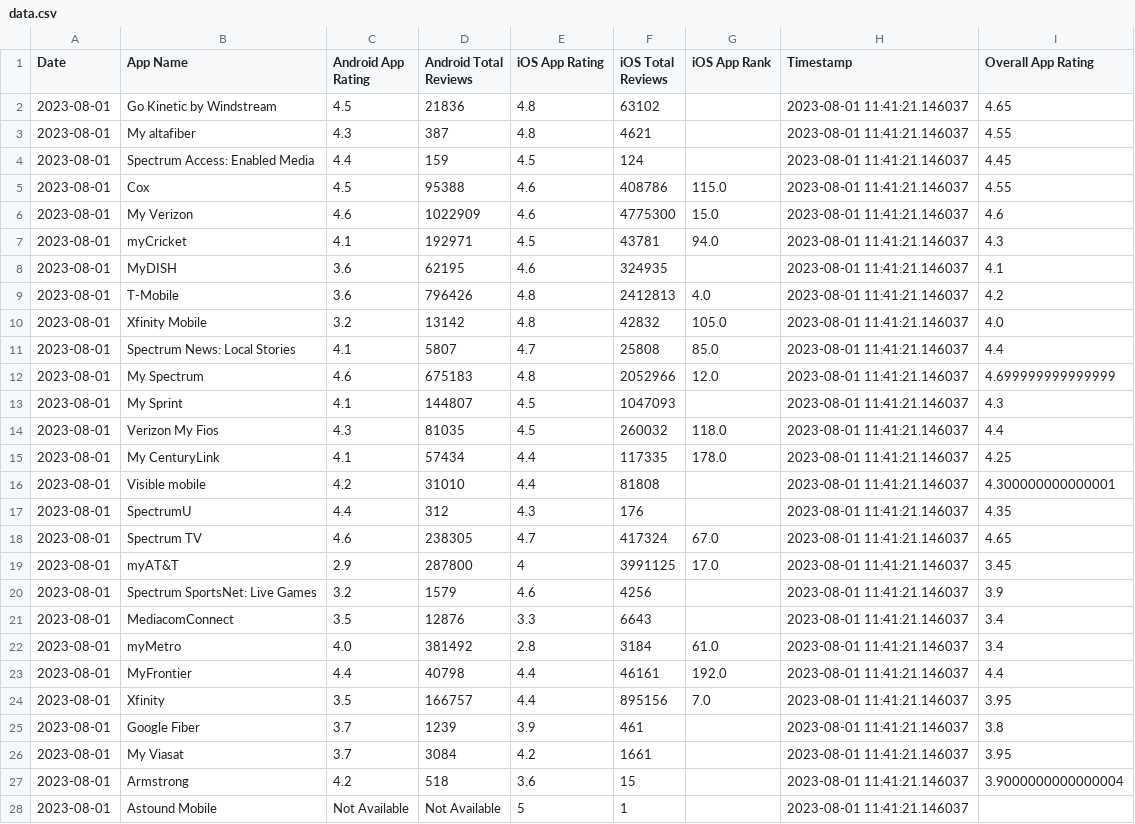
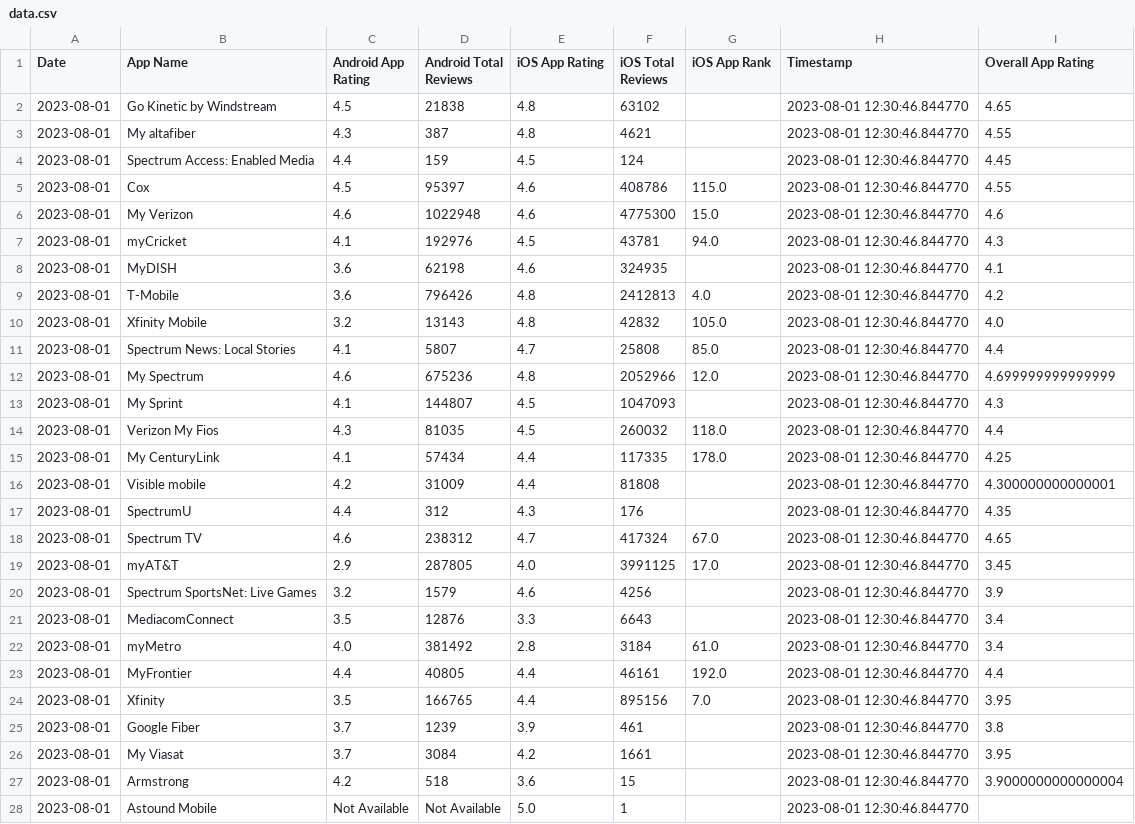
Before and after one commit to svp5506/App-Store-Stats-Scraper-V2, a CSV file: data.csv, drawn as a sheet; only a part is shown; the diff covers the shown part only.

```diff
--- a/data.csv
+++ b/data.csv
@@ -1,28 +1,28 @@
 Date,App Name,Android App Rating,Android Total Reviews,iOS App Rating,iOS Total Reviews,iOS App Rank,Timestamp,Overall App Rating
-2023-08-01,Go Kinetic by Windstream,4.5,21836,4.8,63102,,2023-08-01 11:41:21.146037,4.65
-2023-08-01,My altafiber,4.3,387,4.8,4621,,2023-08-01 11:41:21.146037,4.55
-2023-08-01,Spectrum Access: Enabled Media,4.4,159,4.5,124,,2023-08-01 11:41:21.146037,4.45
-2023-08-01,Cox,4.5,95388,4.6,408786,115.0,2023-08-01 11:41:21.146037,4.55
-2023-08-01,My Verizon,4.6,1022909,4.6,4775300,15.0,2023-08-01 11:41:21.146037,4.6
-2023-08-01,myCricket,4.1,192971,4.5,43781,94.0,2023-08-01 11:41:21.146037,4.3
-2023-08-01,MyDISH,3.6,62195,4.6,324935,,2023-08-01 11:41:21.146037,4.1
-2023-08-01,T-Mobile,3.6,796426,4.8,2412813,4.0,2023-08-01 11:41:21.146037,4.2
-2023-08-01,Xfinity Mobile,3.2,13142,4.8,42832,105.0,2023-08-01 11:41:21.146037,4.0
-2023-08-01,Spectrum News: Local Stories,4.1,5807,4.7,25808,85.0,2023-08-01 11:41:21.146037,4.4
-2023-08-01,My Spectrum,4.6,675183,4.8,2052966,12.0,2023-08-01 11:41:21.146037,4.699999999999999
-2023-08-01,My Sprint,4.1,144807,4.5,1047093,,2023-08-01 11:41:21.146037,4.3
-2023-08-01,Verizon My Fios,4.3,81035,4.5,260032,118.0,2023-08-01 11:41:21.146037,4.4
-2023-08-01,My CenturyLink,4.1,57434,4.4,117335,178.0,2023-08-01 11:41:21.146037,4.25
-2023-08-01,Visible mobile,4.2,31010,4.4,81808,,2023-08-01 11:41:21.146037,4.300000000000001
-2023-08-01,SpectrumU,4.4,312,4.3,176,,2023-08-01 11:41:21.146037,4.35
-2023-08-01,Spectrum TV,4.6,238305,4.7,417324,67.0,2023-08-01 11:41:21.146037,4.65
-2023-08-01,myAT&T,2.9,287800,4,3991125,17.0,2023-08-01 11:41:21.146037,3.45
-2023-08-01,Spectrum SportsNet: Live Games,3.2,1579,4.6,4256,,2023-08-01 11:41:21.146037,3.9
-2023-08-01,MediacomConnect,3.5,12876,3.3,6643,,2023-08-01 11:41:21.146037,3.4
-2023-08-01,myMetro,4.0,381492,2.8,3184,61.0,2023-08-01 11:41:21.146037,3.4
-2023-08-01,MyFrontier,4.4,40798,4.4,46161,192.0,2023-08-01 11:41:21.146037,4.4
-2023-08-01,Xfinity,3.5,166757,4.4,895156,7.0,2023-08-01 11:41:21.146037,3.95
-2023-08-01,Google Fiber,3.7,1239,3.9,461,,2023-08-01 11:41:21.146037,3.8
-2023-08-01,My Viasat,3.7,3084,4.2,1661,,2023-08-01 11:41:21.146037,3.95
-2023-08-01,Armstrong,4.2,518,3.6,15,,2023-08-01 11:41:21.146037,3.9000000000000004
-2023-08-01,Astound Mobile,Not Available,Not Available,5,1,,2023-08-01 11:41:21.146037,
+2023-08-01,Go Kinetic by Windstream,4.5,21838,4.8,63102,,2023-08-01 12:30:46.844770,4.65
+2023-08-01,My altafiber,4.3,387,4.8,4621,,2023-08-01 12:30:46.844770,4.55
+2023-08-01,Spectrum Access: Enabled Media,4.4,159,4.5,124,,2023-08-01 12:30:46.844770,4.45
+2023-08-01,Cox,4.5,95397,4.6,408786,115.0,2023-08-01 12:30:46.844770,4.55
+2023-08-01,My Verizon,4.6,1022948,4.6,4775300,15.0,2023-08-01 12:30:46.844770,4.6
+2023-08-01,myCricket,4.1,192976,4.5,43781,94.0,2023-08-01 12:30:46.844770,4.3
+2023-08-01,MyDISH,3.6,62198,4.6,324935,,2023-08-01 12:30:46.844770,4.1
+2023-08-01,T-Mobile,3.6,796426,4.8,2412813,4.0,2023-08-01 12:30:46.844770,4.2
+2023-08-01,Xfinity Mobile,3.2,13143,4.8,42832,105.0,2023-08-01 12:30:46.844770,4.0
+2023-08-01,Spectrum News: Local Stories,4.1,5807,4.7,25808,85.0,2023-08-01 12:30:46.844770,4.4
+2023-08-01,My Spectrum,4.6,675236,4.8,2052966,12.0,2023-08-01 12:30:46.844770,4.699999999999999
+2023-08-01,My Sprint,4.1,144807,4.5,1047093,,2023-08-01 12:30:46.844770,4.3
+2023-08-01,Verizon My Fios,4.3,81035,4.5,260032,118.0,2023-08-01 12:30:46.844770,4.4
+2023-08-01,My CenturyLink,4.1,57434,4.4,117335,178.0,2023-08-01 12:30:46.844770,4.25
+2023-08-01,Visible mobile,4.2,31009,4.4,81808,,2023-08-01 12:30:46.844770,4.300000000000001
+2023-08-01,SpectrumU,4.4,312,4.3,176,,2023-08-01 12:30:46.844770,4.35
+2023-08-01,Spectrum TV,4.6,238312,4.7,417324,67.0,2023-08-01 12:30:46.844770,4.65
+2023-08-01,myAT&T,2.9,287805,4.0,3991125,17.0,2023-08-01 12:30:46.844770,3.45
+2023-08-01,Spectrum SportsNet: Live Games,3.2,1579,4.6,4256,,2023-08-01 12:30:46.844770,3.9
+2023-08-01,MediacomConnect,3.5,12876,3.3,6643,,2023-08-01 12:30:46.844770,3.4
+2023-08-01,myMetro,4.0,381492,2.8,3184,61.0,2023-08-01 12:30:46.844770,3.4
+2023-08-01,MyFrontier,4.4,40805,4.4,46161,192.0,2023-08-01 12:30:46.844770,4.4
+2023-08-01,Xfinity,3.5,166765,4.4,895156,7.0,2023-08-01 12:30:46.844770,3.95
+2023-08-01,Google Fiber,3.7,1239,3.9,461,,2023-08-01 12:30:46.844770,3.8
+2023-08-01,My Viasat,3.7,3084,4.2,1661,,2023-08-01 12:30:46.844770,3.95
+2023-08-01,Armstrong,4.2,518,3.6,15,,2023-08-01 12:30:46.844770,3.9000000000000004
+2023-08-01,Astound Mobile,Not Available,Not Available,5.0,1,,2023-08-01 12:30:46.844770,
```
Also changed, not shown: 15 edited cells elsewhere in this file, 4 other files.
